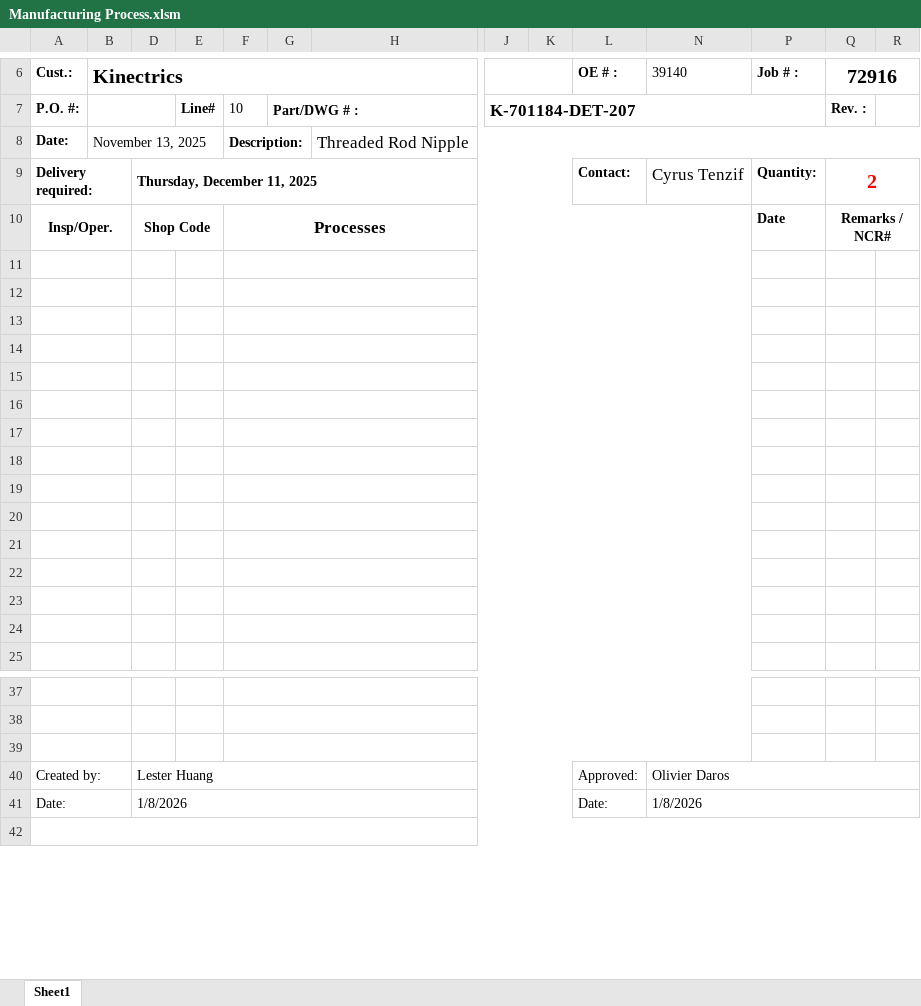
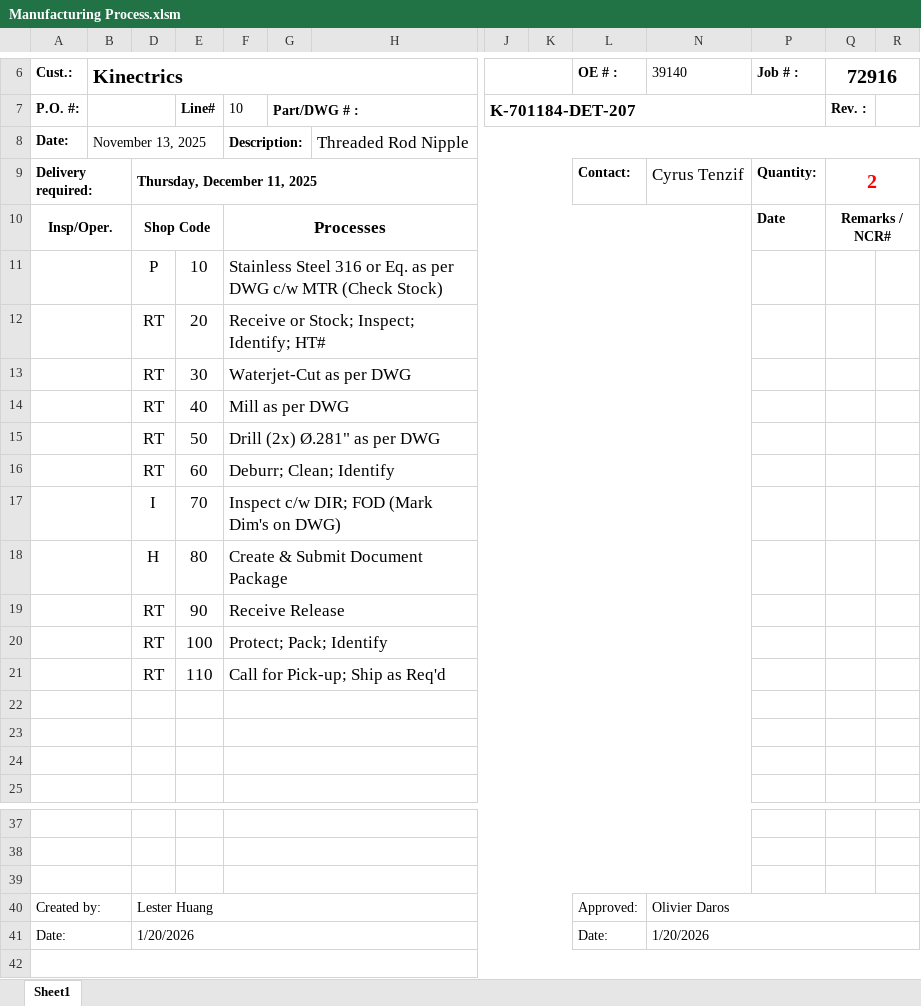
Before and after one commit to MadLeon/manufacturing_process_schedule, an Excel workbook: mp/Manufacturing Process.xlsm, sheet Sheet1, drawn as a sheet; only a part is shown, gaps mark what is left out; values as stored, in another font and other column widths than the file's, no borders; charts and pictures not drawn; rows hold the shown columns only; the diff names each change by its address in the sheet, - before the commit and + after, or states it on an @@ line.

```diff
--- a/mp/Manufacturing Process.xlsm (sheet Sheet1)
+++ b/mp/Manufacturing Process.xlsm (sheet Sheet1)
-row 11: (empty)
+row 11:  |  | P | 10 | Stainless Steel 316 or Eq. as per DWG c/w MTR (Check Stock)
-row 12: (empty)
+row 12:  |  | RT | 20 | Receive or Stock; Inspect; Identify; HT#
-row 13: (empty)
+row 13:  |  | RT | 30 | Waterjet-Cut as per DWG
-row 14: (empty)
+row 14:  |  | RT | 40 | Mill as per DWG
-row 15: (empty)
+row 15:  |  | RT | 50 | Drill (2x) Ø.281" as per DWG
-row 16: (empty)
+row 16:  |  | RT | 60 | Deburr; Clean; Identify
-row 17: (empty)
+row 17:  |  | I | 70 | Inspect c/w DIR; FOD (Mark Dim's on DWG)
-row 18: (empty)
+row 18:  |  | H | 80 | Create & Submit Document Package
-row 19: (empty)
+row 19:  |  | RT | 90 | Receive Release
-row 20: (empty)
+row 20:  |  | RT | 100 | Protect; Pack; Identify
-row 21: (empty)
+row 21:  |  | RT | 110 | Call for Pick-up; Ship as Req'd
-D41: 1/8/2026
+D41: 1/20/2026
-N41 (39140): 1/8/2026
+N41 (39140): 1/20/2026
```
Also changed, not shown: charts or pictures, 24 other files.
